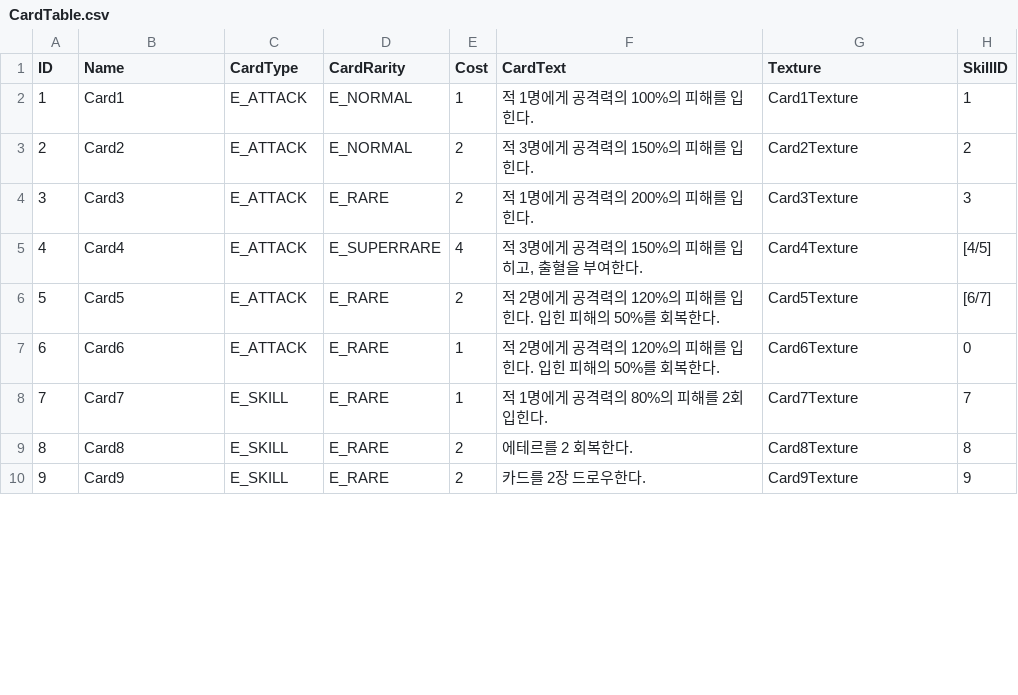
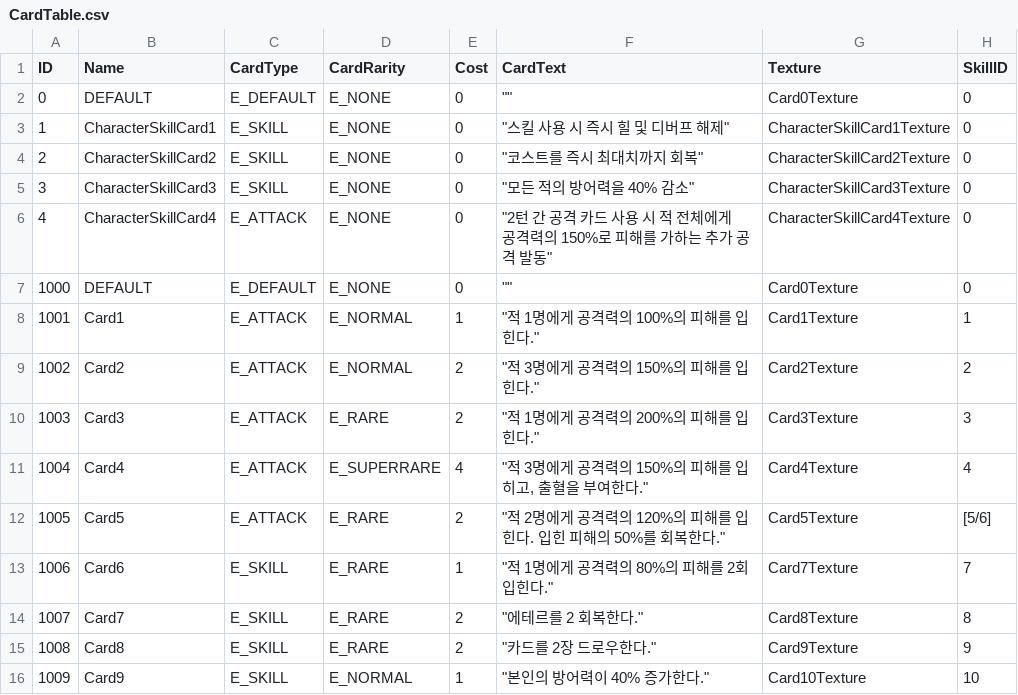
Before and after one commit to vliza321/Substream, a CSV file: Assets/Resources/CardTable.csv, drawn as a sheet; only a part is shown; addresses are those after the commit; the diff covers the shown part only; the diff names each change by its address in the sheet, - before the commit and + after, or states it on an @@ line.

```diff
--- a/Assets/Resources/CardTable.csv
+++ b/Assets/Resources/CardTable.csv
+row 2: 0 | DEFAULT | E_DEFAULT | E_NONE | 0 | "" | Card0Texture | 0
+row 3: 1 | CharacterSkillCard1 | E_SKILL | E_NONE | 0 | "스킬 사용 시 즉시 힐 및 디버프 해제" | CharacterSkillCard1Texture | 0
+row 4: 2 | CharacterSkillCard2 | E_SKILL | E_NONE | 0 | "코스트를 즉시 최대치까지 회복" | CharacterSkillCard2Texture | 0
+row 5: 3 | CharacterSkillCard3 | E_SKILL | E_NONE | 0 | "모든 적의 방어력을 40% 감소" | CharacterSkillCard3Texture | 0
+row 6: 4 | CharacterSkillCard4 | E_ATTACK | E_NONE | 0 | "2턴 간 공격 카드 사용 시 적 전체에게 공격력의 150%로 피해를 가하는 추가 공격 발동" | CharacterSkillCard4Texture | 0
+row 7: 1000 | DEFAULT | E_DEFAULT | E_NONE | 0 | "" | Card0Texture | 0
@@ column A (ID) renumbered between rows 8 and 30 @@
-F8 (CardText): 적 1명에게 공격력의 100%의 피해를 입힌다.
+F8 (CardText): "적 1명에게 공격력의 100%의 피해를 입힌다."
-F9 (CardText): 적 3명에게 공격력의 150%의 피해를 입힌다.
+F9 (CardText): "적 3명에게 공격력의 150%의 피해를 입힌다."
-F10 (CardText): 적 1명에게 공격력의 200%의 피해를 입힌다.
+F10 (CardText): "적 1명에게 공격력의 200%의 피해를 입힌다."
-F11 (CardText): 적 3명에게 공격력의 150%의 피해를 입히고, 출혈을 부여한다.
+F11 (CardText): "적 3명에게 공격력의 150%의 피해를 입히고, 출혈을 부여한다."
-H11 (SkillID): [4/5]
+H11 (SkillID): 4
-F12 (CardText): 적 2명에게 공격력의 120%의 피해를 입힌다. 입힌 피해의 50%를 회복한다.
+F12 (CardText): "적 2명에게 공격력의 120%의 피해를 입힌다. 입힌 피해의 50%를 회복한다."
-H12 (SkillID): [6/7]
+H12 (SkillID): [5/6]
-C13 (CardType): E_ATTACK
+C13 (CardType): E_SKILL
-F13 (CardText): 적 2명에게 공격력의 120%의 피해를 입힌다. 입힌 피해의 50%를 회복한다.
+F13 (CardText): "적 1명에게 공격력의 80%의 피해를 2회 입힌다."
-G13 (Texture): Card6Texture
+G13 (Texture): Card7Texture
-H13 (SkillID): 0
+H13 (SkillID): 7
-E14 (Cost): 1
+E14 (Cost): 2
-F14 (CardText): 적 1명에게 공격력의 80%의 피해를 2회 입힌다.
+F14 (CardText): "에테르를 2 회복한다."
-G14 (Texture): Card7Texture
+G14 (Texture): Card8Texture
-H14 (SkillID): 7
+H14 (SkillID): 8
-F15 (CardText): 에테르를 2 회복한다.
+F15 (CardText): "카드를 2장 드로우한다."
-G15 (Texture): Card8Texture
+G15 (Texture): Card9Texture
-H15 (SkillID): 8
+H15 (SkillID): 9
-D16 (CardRarity): E_RARE
+D16 (CardRarity): E_NORMAL
-E16 (Cost): 2
+E16 (Cost): 1
-F16 (CardText): 카드를 2장 드로우한다.
+F16 (CardText): "본인의 방어력이 40% 증가한다."
-G16 (Texture): Card9Texture
+G16 (Texture): Card10Texture
-H16 (SkillID): 9
+H16 (SkillID): 10
```
Also changed, not shown: 1 removed row and 50 edited cells elsewhere in this file, Assets/Resources/CardSkillTable.csv, Assets/Resources/CharacterSkillTable.csv, 21 other files.
